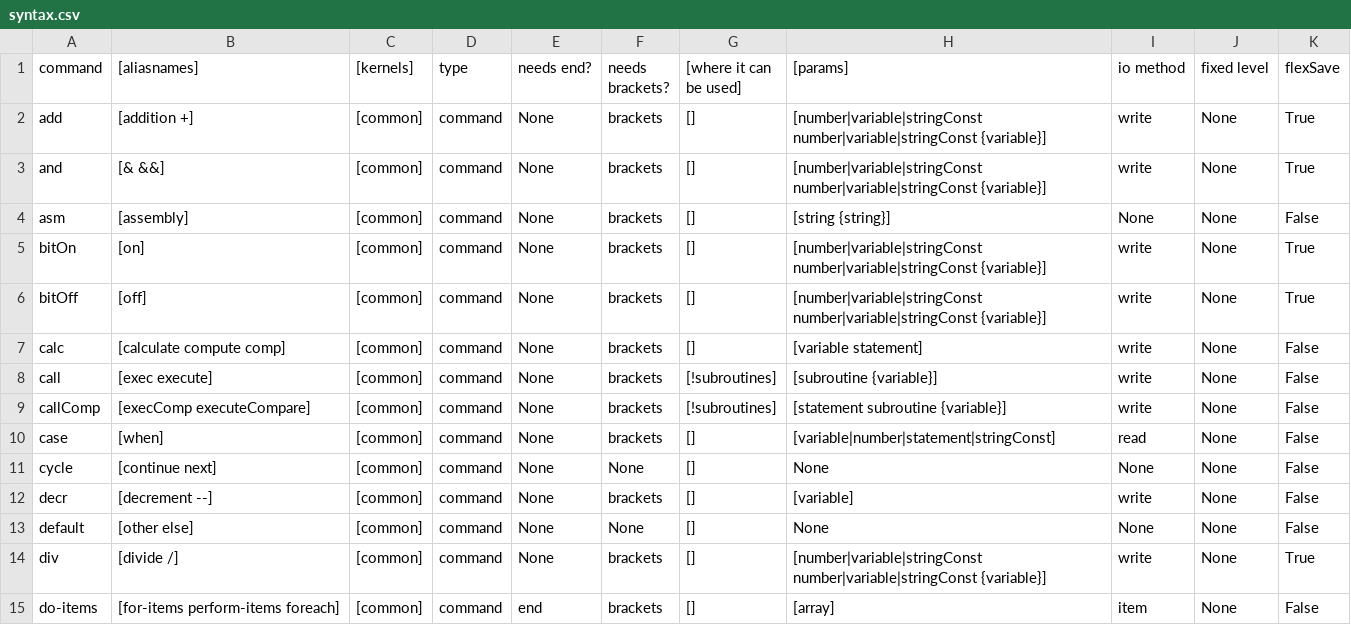
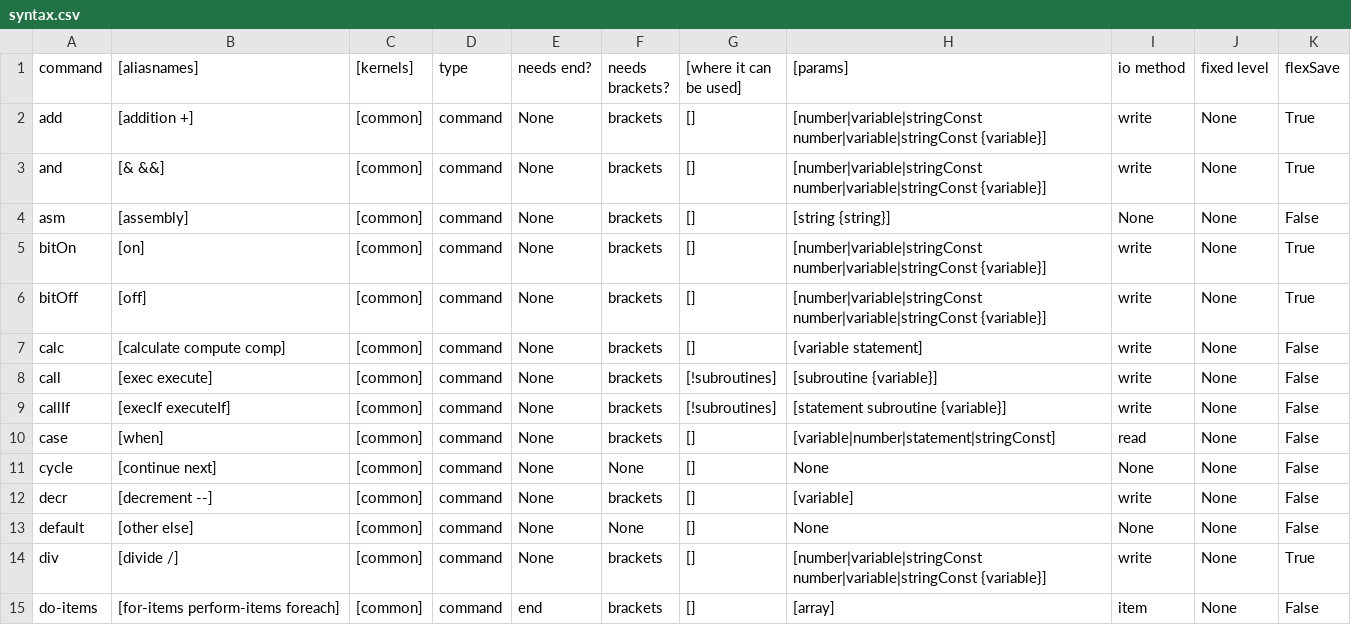
Before and after one commit to MemberA2600/Fortari2600, a CSV file: config/syntax.csv, drawn as a sheet; only a part is shown.

```diff
--- a/config/syntax.csv
+++ b/config/syntax.csv
@@ -8,3 +8,3 @@ calc;[calculate compute comp];[common];command;None;brackets;[];[variable statem
 call;[exec execute];[common];command;None;brackets;[!subroutines];[subroutine {variable}];write;None;False
-callComp;[execComp executeCompare];[common];command;None;brackets;[!subroutines];[statement subroutine {variable}];write;None;False
+callIf;[execIf executeIf];[common];command;None;brackets;[!subroutines];[statement subroutine {variable}];write;None;False
 case;[when];[common];command;None;brackets;[];[variable|number|statement|stringConst];read;None;False
```
Also changed, not shown: 3 other files.
